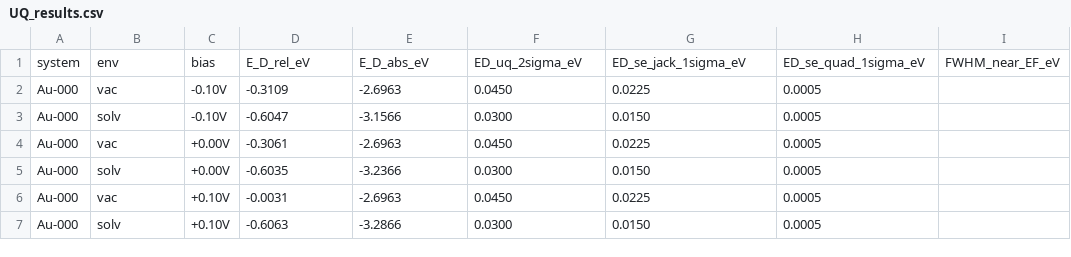
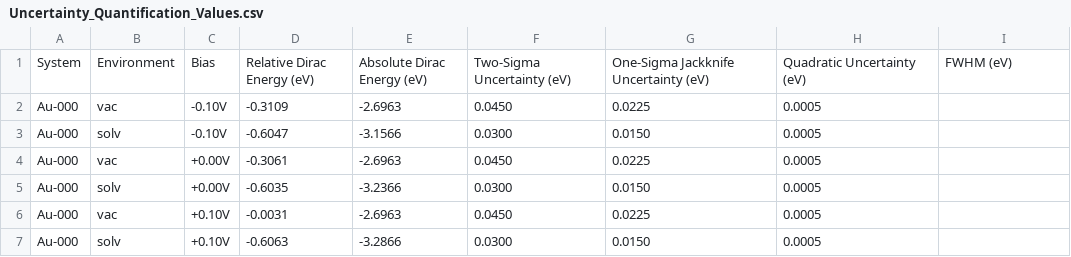
Before and after one commit to G-Seaford/HetSys-Peer-UQ, a CSV file: Figures/Uncertainty_Quantification_Values.csv (was Figures/UQ_results.csv), drawn as a sheet; only a part is shown.

```diff
--- a/Figures/UQ_results.csv
+++ b/Figures/Uncertainty_Quantification_Values.csv
@@ -1,2 +1,2 @@
-system,env,bias,E_D_rel_eV,E_D_abs_eV,ED_uq_2sigma_eV,ED_se_jack_1sigma_eV,ED_se_quad_1sigma_eV,FWHM_near_EF_eV
+System,Environment,Bias,Relative Dirac Energy (eV),Absolute Dirac Energy (eV),Two-Sigma Uncertainty (eV),One-Sigma Jackknife Uncertainty (eV),Quadratic Uncertainty (eV),FWHM (eV)
 Au-000,vac,-0.10V,-0.3109,-2.6963,0.0450,0.0225,0.0005,
```
Also changed, not shown: Figures/Dirac_Energies.csv, 3 other files.
